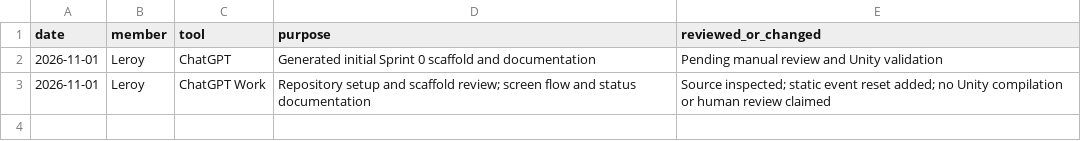
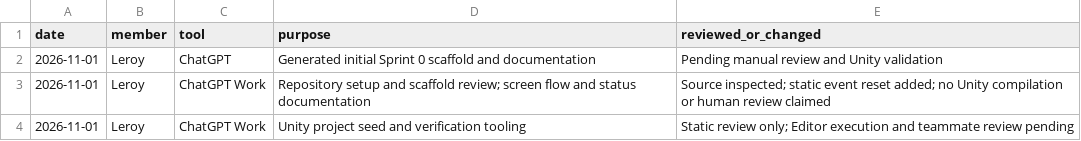
Before and after one commit to Lmapunzwana/kombi-shift, a CSV file: Docs/AI_USE.csv, drawn as a sheet; the diff names each change by its address in the sheet, - before the commit and + after, or states it on an @@ line.

Commit message:
Add pinned Unity project seed, Bootstrap smoke harness and build tooling

```diff
--- a/Docs/AI_USE.csv
+++ b/Docs/AI_USE.csv
+row 4: 2026-11-01 | Leroy | ChatGPT Work | Unity project seed and verification tooling | Static review only; Editor execution and teammate review pending
```
Also changed, not shown: 31 other files.
